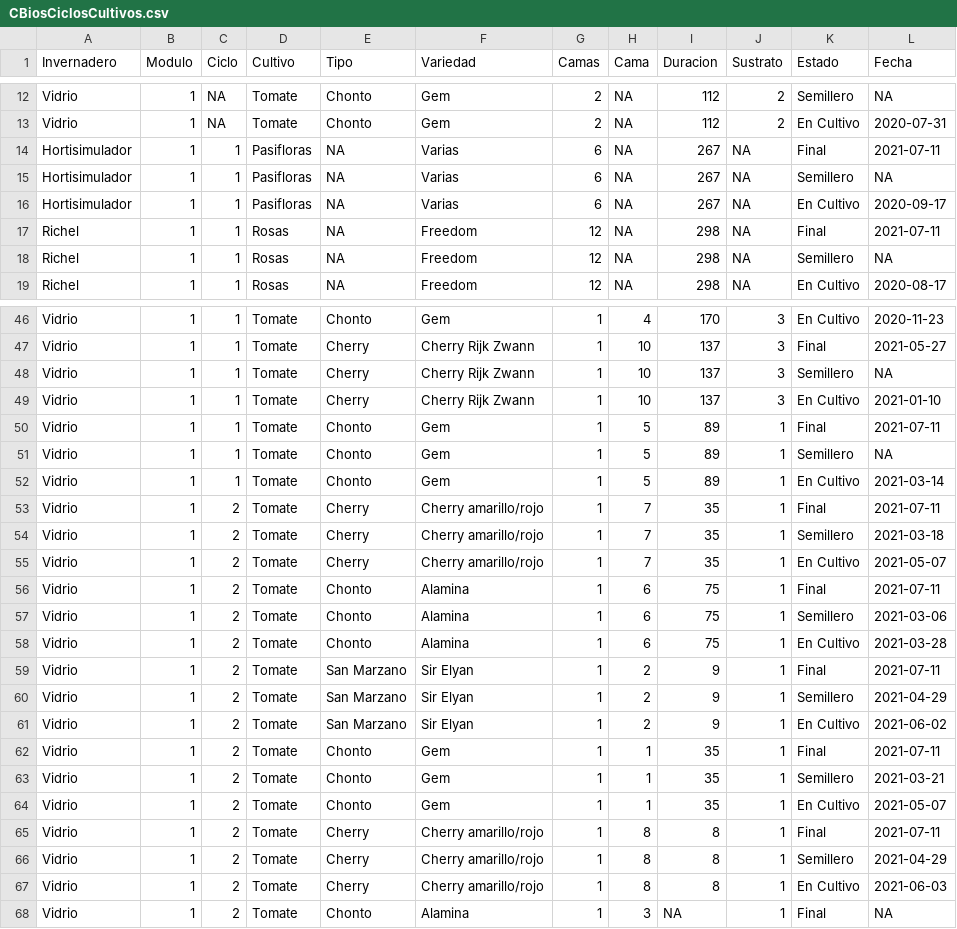
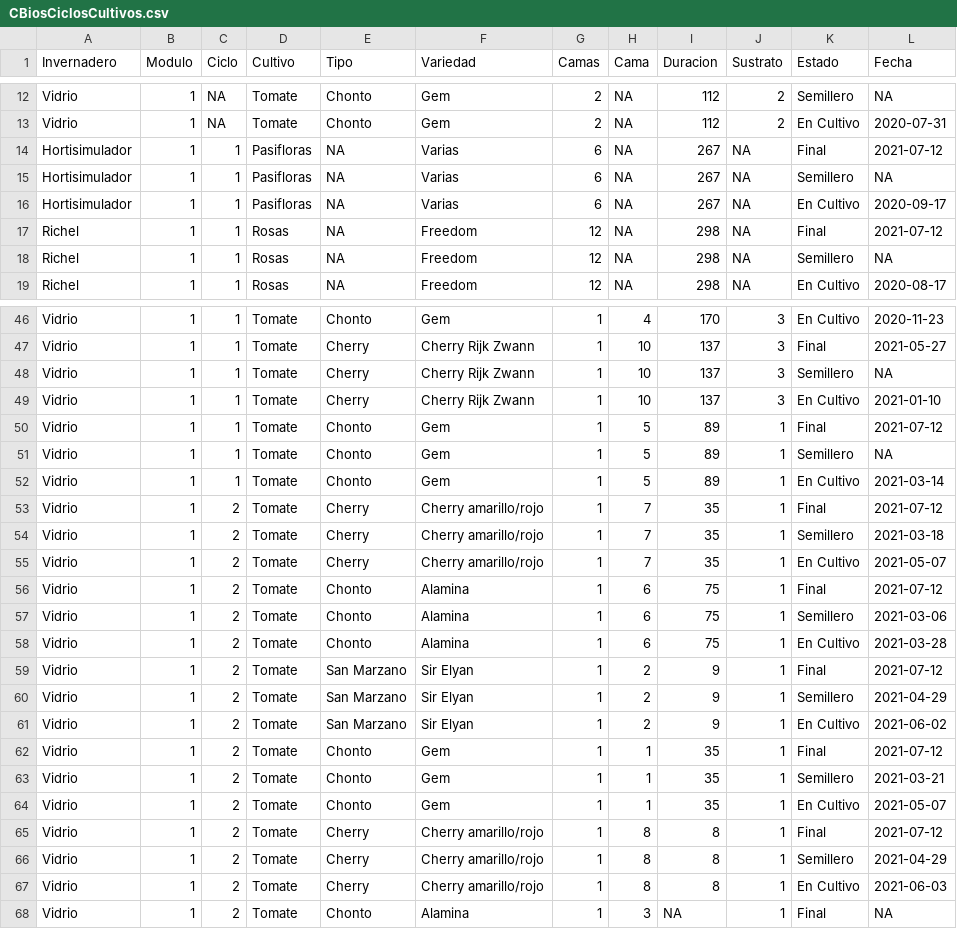
Before and after one commit to crbojaca/CBios, a CSV file: CBiosCiclosCultivos.csv, drawn as a sheet; only a part is shown, gaps mark what is left out.

Commit message:
Archivos actualizados

```diff
--- a/CBiosCiclosCultivos.csv
+++ b/CBiosCiclosCultivos.csv
@@ -13,6 +13,6 @@ Vidrio 	1	NA	Tomate	Chonto	Gem 	2	NA	112	2	Semillero	NA
 Vidrio 	1	NA	Tomate	Chonto	Gem 	2	NA	112	2	En Cultivo	2020-07-31
-Hortisimulador	1	1	Pasifloras	"NA"	Varias	6	NA	267	"NA"	Final	2021-07-11
+Hortisimulador	1	1	Pasifloras	"NA"	Varias	6	NA	267	"NA"	Final	2021-07-12
 Hortisimulador	1	1	Pasifloras	"NA"	Varias	6	NA	267	"NA"	Semillero	NA
 Hortisimulador	1	1	Pasifloras	"NA"	Varias	6	NA	267	"NA"	En Cultivo	2020-09-17
-Richel	1	1	Rosas	"NA"	Freedom	12	NA	298	"NA"	Final	2021-07-11
+Richel	1	1	Rosas	"NA"	Freedom	12	NA	298	"NA"	Final	2021-07-12
 Richel	1	1	Rosas	"NA"	Freedom	12	NA	298	"NA"	Semillero	NA
@@ -49,18 +49,18 @@ Vidrio 	1	1	Tomate	Cherry	Cherry Rijk Zwann	1	10	137	3	Semillero	NA
 Vidrio 	1	1	Tomate	Cherry	Cherry Rijk Zwann	1	10	137	3	En Cultivo	2021-01-10
-Vidrio 	1	1	Tomate	Chonto	Gem 	1	5	89	1	Final	2021-07-11
+Vidrio 	1	1	Tomate	Chonto	Gem 	1	5	89	1	Final	2021-07-12
 Vidrio 	1	1	Tomate	Chonto	Gem 	1	5	89	1	Semillero	NA
 Vidrio 	1	1	Tomate	Chonto	Gem 	1	5	89	1	En Cultivo	2021-03-14
-Vidrio 	1	2	Tomate	Cherry	Cherry amarillo/rojo	1	7	35	1	Final	2021-07-11
+Vidrio 	1	2	Tomate	Cherry	Cherry amarillo/rojo	1	7	35	1	Final	2021-07-12
 Vidrio 	1	2	Tomate	Cherry	Cherry amarillo/rojo	1	7	35	1	Semillero	2021-03-18
 Vidrio 	1	2	Tomate	Cherry	Cherry amarillo/rojo	1	7	35	1	En Cultivo	2021-05-07
-Vidrio 	1	2	Tomate	Chonto	Alamina	1	6	75	1	Final	2021-07-11
+Vidrio 	1	2	Tomate	Chonto	Alamina	1	6	75	1	Final	2021-07-12
 Vidrio 	1	2	Tomate	Chonto	Alamina	1	6	75	1	Semillero	2021-03-06
 Vidrio 	1	2	Tomate	Chonto	Alamina	1	6	75	1	En Cultivo	2021-03-28
-Vidrio 	1	2	Tomate	San Marzano	Sir Elyan	1	2	9	1	Final	2021-07-11
+Vidrio 	1	2	Tomate	San Marzano	Sir Elyan	1	2	9	1	Final	2021-07-12
 Vidrio 	1	2	Tomate	San Marzano	Sir Elyan	1	2	9	1	Semillero	2021-04-29
 Vidrio 	1	2	Tomate	San Marzano	Sir Elyan	1	2	9	1	En Cultivo	2021-06-02
-Vidrio 	1	2	Tomate	Chonto	Gem 	1	1	35	1	Final	2021-07-11
+Vidrio 	1	2	Tomate	Chonto	Gem 	1	1	35	1	Final	2021-07-12
 Vidrio 	1	2	Tomate	Chonto	Gem 	1	1	35	1	Semillero	2021-03-21
 Vidrio 	1	2	Tomate	Chonto	Gem 	1	1	35	1	En Cultivo	2021-05-07
-Vidrio 	1	2	Tomate	Cherry	Cherry amarillo/rojo	1	8	8	1	Final	2021-07-11
+Vidrio 	1	2	Tomate	Cherry	Cherry amarillo/rojo	1	8	8	1	Final	2021-07-12
 Vidrio 	1	2	Tomate	Cherry	Cherry amarillo/rojo	1	8	8	1	Semillero	2021-04-29
```
